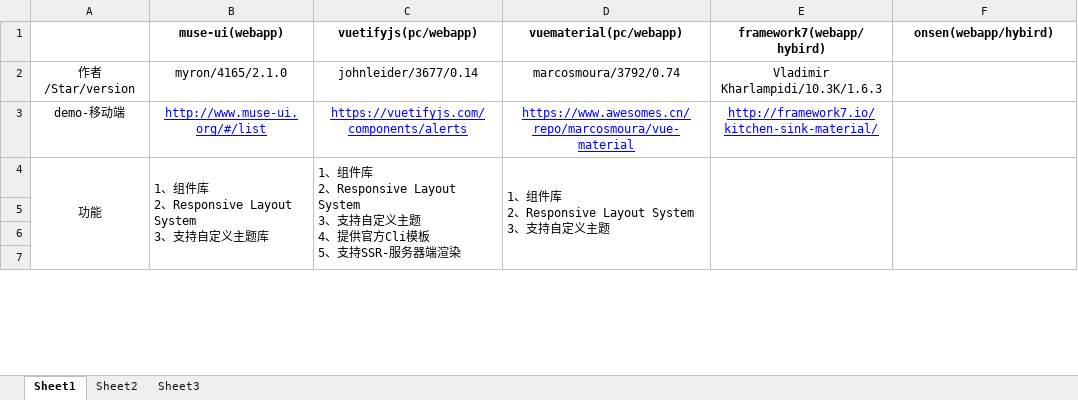
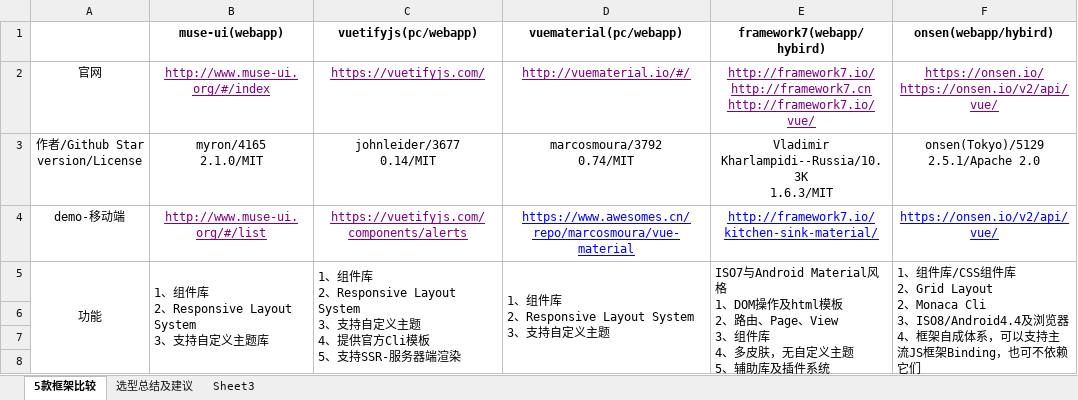
Before and after one commit to profoundsoul/basenotes, an Excel workbook: vue/Vue2.0 UI/VueMaterialUI-Compare.xlsx, sheet 5款框架比较, drawn as a sheet; only a part is shown; values as stored, in another font and other column widths than the file's, no borders; removed rows and columns are numbered as before the commit, all else as after; ↵ is a line break in a cell; the diff covers the shown part only; the diff names each change by its address in the sheet, - before the commit and + after, or states it on an @@ line.

Commit message:
add vue material

```diff
--- a/vue/Vue2.0 UI/VueMaterialUI-Compare.xlsx (sheet 5款框架比较)
+++ b/vue/Vue2.0 UI/VueMaterialUI-Compare.xlsx (sheet 5款框架比较)
-sheet tab: Sheet1
+sheet tab: 5款框架比较
-sheet tab: Sheet2
+sheet tab: 选型总结及建议
-row 2: 作者/Star/version | myron/4165/2.1.0 | johnleider/3677/0.14 | marcosmoura/3792/0.74 | Vladimir Kharlampidi/10.3K/1.6.3
+row 2: 官网 | http://www.muse-ui.org/#/index | https://vuetifyjs.com/ | http://vuematerial.io/#/ | http://framework7.io/ ↵ http://framework7.cn ↵ http://framework7.io/vue/ | https://onsen.io/ ↵ https://onsen.io/v2/api/vue/
+row 3: 作者/Github Star ↵ version/License | myron/4165 ↵ 2.1.0/MIT | johnleider/3677 ↵ 0.14/MIT | marcosmoura/3792 ↵ 0.74/MIT | Vladimir Kharlampidi--Russia/10.3K ↵ 1.6.3/MIT | onsen(Tokyo)/5129 ↵ 2.5.1/Apache 2.0
-B4:C4 text colour: #0000FF
+B4:C4 text colour: #800080
-F4 (onsen(webapp/hybird)): (empty)
+F4 (onsen(webapp/hybird)): https://onsen.io/v2/api/vue/
-E5 (framework7(webapp/hybird)): (empty)
+E5 (framework7(webapp/hybird)): ISO7与Android Material风格 ↵ 1、DOM操作及html模板 ↵ 2、路由、Page、View ↵ 3、组件库 ↵ 4、多皮肤，无自定义主题 ↵ 5、辅助库及插件系统
-F5 (onsen(webapp/hybird)): (empty)
+F5 (onsen(webapp/hybird)): 1、组件库/CSS组件库 ↵ 2、Grid Layout ↵ 2、Monaca Cli ↵ 3、ISO8/Android4.4及浏览器 ↵ 4、框架自成体系，可以支持主流JS框架Binding，也可不依赖它们
```
Also changed, not shown: 3 added rows and 12 edited cells elsewhere in this sheet, sheet 选型总结及建议, hidden cells.
